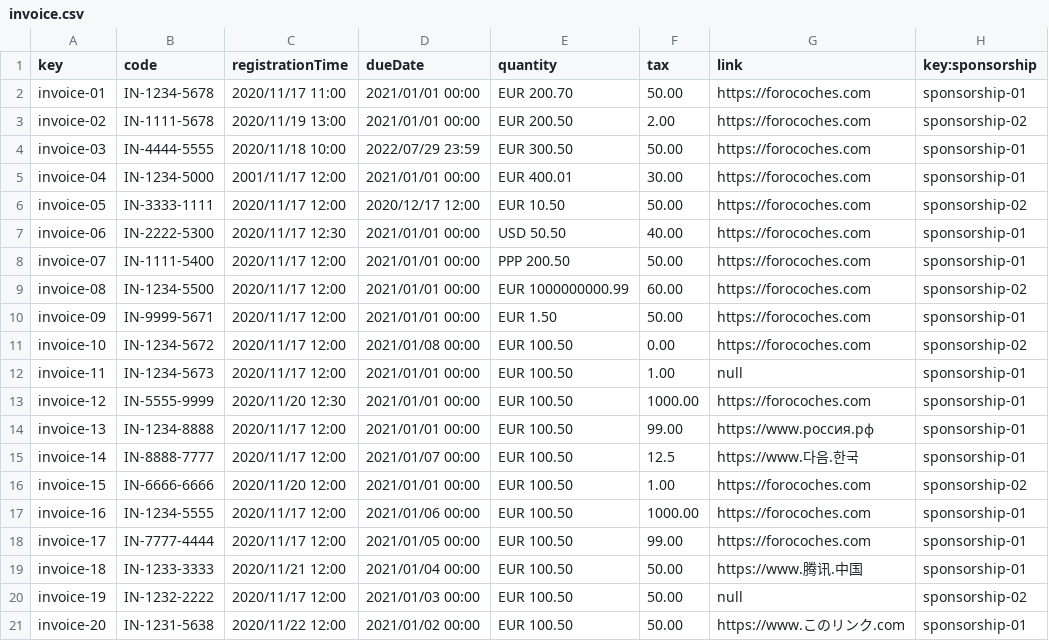
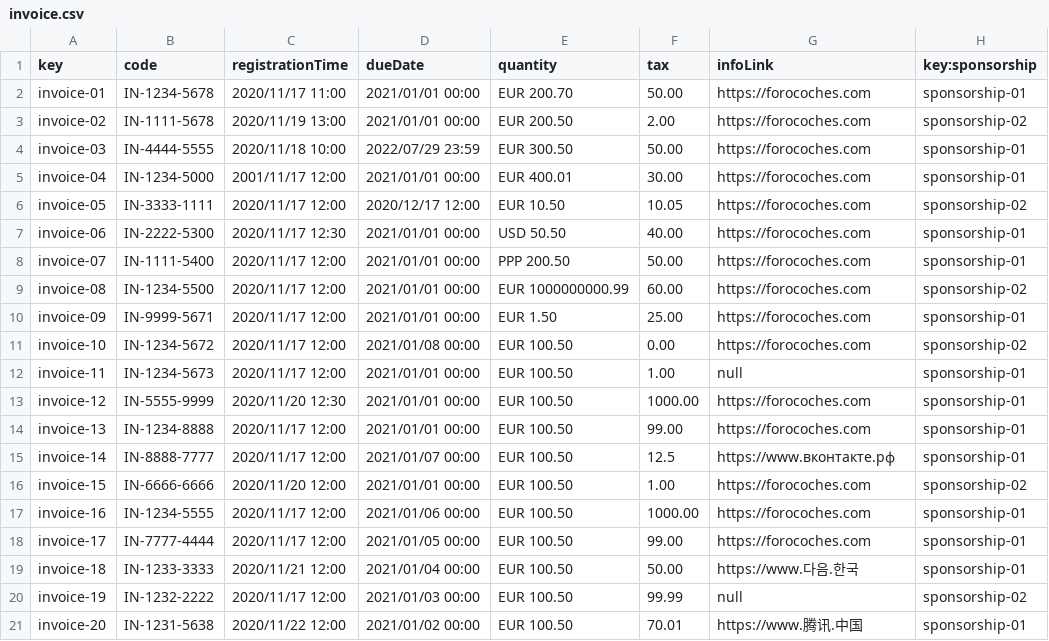
Before and after one commit to karyouben/Acme-SF-D04, a CSV file: src/main/webapp/WEB-INF/resources/sample-data/invoice.csv, drawn as a sheet.

```diff
--- a/src/main/webapp/WEB-INF/resources/sample-data/invoice.csv
+++ b/src/main/webapp/WEB-INF/resources/sample-data/invoice.csv
@@ -1,2 +1,2 @@
-key,code,registrationTime,dueDate,quantity,tax,link,key:sponsorship
+key,code,registrationTime,dueDate,quantity,tax,infoLink,key:sponsorship
 invoice-01,IN-1234-5678,2020/11/17 11:00,2021/01/01 00:00,EUR 200.70,50.00,https://forocoches.com,sponsorship-01
@@ -5,3 +5,3 @@ invoice-03,IN-4444-5555,2020/11/18 10:00,2022/07/29 23:59,EUR 300.50,50.00,https
 invoice-04,IN-1234-5000,2001/11/17 12:00,2021/01/01 00:00,EUR 400.01,30.00,https://forocoches.com,sponsorship-01
-invoice-05,IN-3333-1111,2020/11/17 12:00,2020/12/17 12:00,EUR 10.50,50.00,https://forocoches.com,sponsorship-02
+invoice-05,IN-3333-1111,2020/11/17 12:00,2020/12/17 12:00,EUR 10.50,10.05,https://forocoches.com,sponsorship-02
 invoice-06,IN-2222-5300,2020/11/17 12:30,2021/01/01 00:00,USD 50.50,40.00,https://forocoches.com,sponsorship-01
@@ -9,3 +9,3 @@ invoice-07,IN-1111-5400,2020/11/17 12:00,2021/01/01 00:00,PPP 200.50,50.00,https
 invoice-08,IN-1234-5500,2020/11/17 12:00,2021/01/01 00:00,EUR 1000000000.99,60.00,https://forocoches.com,sponsorship-02
-invoice-09,IN-9999-5671,2020/11/17 12:00,2021/01/01 00:00,EUR 1.50,50.00,https://forocoches.com,sponsorship-01
+invoice-09,IN-9999-5671,2020/11/17 12:00,2021/01/01 00:00,EUR 1.50,25.00,https://forocoches.com,sponsorship-01
 invoice-10,IN-1234-5672,2020/11/17 12:00,2021/01/08 00:00,EUR 100.50,0.00,https://forocoches.com,sponsorship-02
@@ -13,4 +13,4 @@ invoice-11,IN-1234-5673,2020/11/17 12:00,2021/01/01 00:00,EUR 100.50,1.00,null,s
 invoice-12,IN-5555-9999,2020/11/20 12:30,2021/01/01 00:00,EUR 100.50,1000.00,https://forocoches.com,sponsorship-01
-invoice-13,IN-1234-8888,2020/11/17 12:00,2021/01/01 00:00,EUR 100.50,99.00,https://www.россия.рф,sponsorship-01
-invoice-14,IN-8888-7777,2020/11/17 12:00,2021/01/07 00:00,EUR 100.50,12.5,https://www.다음.한국,sponsorship-01
+invoice-13,IN-1234-8888,2020/11/17 12:00,2021/01/01 00:00,EUR 100.50,99.00,https://forocoches.com,sponsorship-01
+invoice-14,IN-8888-7777,2020/11/17 12:00,2021/01/07 00:00,EUR 100.50,12.5,https://www.вконтакте.рф,sponsorship-01
 invoice-15,IN-6666-6666,2020/11/20 12:00,2021/01/01 00:00,EUR 100.50,1.00,https://forocoches.com,sponsorship-02
@@ -18,4 +18,4 @@ invoice-16,IN-1234-5555,2020/11/17 12:00,2021/01/06 00:00,EUR 100.50,1000.00,htt
 invoice-17,IN-7777-4444,2020/11/17 12:00,2021/01/05 00:00,EUR 100.50,99.00,https://forocoches.com,sponsorship-01
-invoice-18,IN-1233-3333,2020/11/21 12:00,2021/01/04 00:00,EUR 100.50,50.00,https://www.腾讯.中国,sponsorship-01
-invoice-19,IN-1232-2222,2020/11/17 12:00,2021/01/03 00:00,EUR 100.50,50.00,null,sponsorship-02
-invoice-20,IN-1231-5638,2020/11/22 12:00,2021/01/02 00:00,EUR 100.50,50.00,https://www.このリンク.com,sponsorship-01
+invoice-18,IN-1233-3333,2020/11/21 12:00,2021/01/04 00:00,EUR 100.50,50.00,https://www.다음.한국,sponsorship-01
+invoice-19,IN-1232-2222,2020/11/17 12:00,2021/01/03 00:00,EUR 100.50,99.99,null,sponsorship-02
+invoice-20,IN-1231-5638,2020/11/22 12:00,2021/01/02 00:00,EUR 100.50,70.01,https://www.腾讯.中国,sponsorship-01
```
Also changed, not shown: src/main/webapp/WEB-INF/resources/sample-data/sponsor.csv, src/main/webapp/WEB-INF/resources/sample-data/sponsorship.csv, 3 other files.
